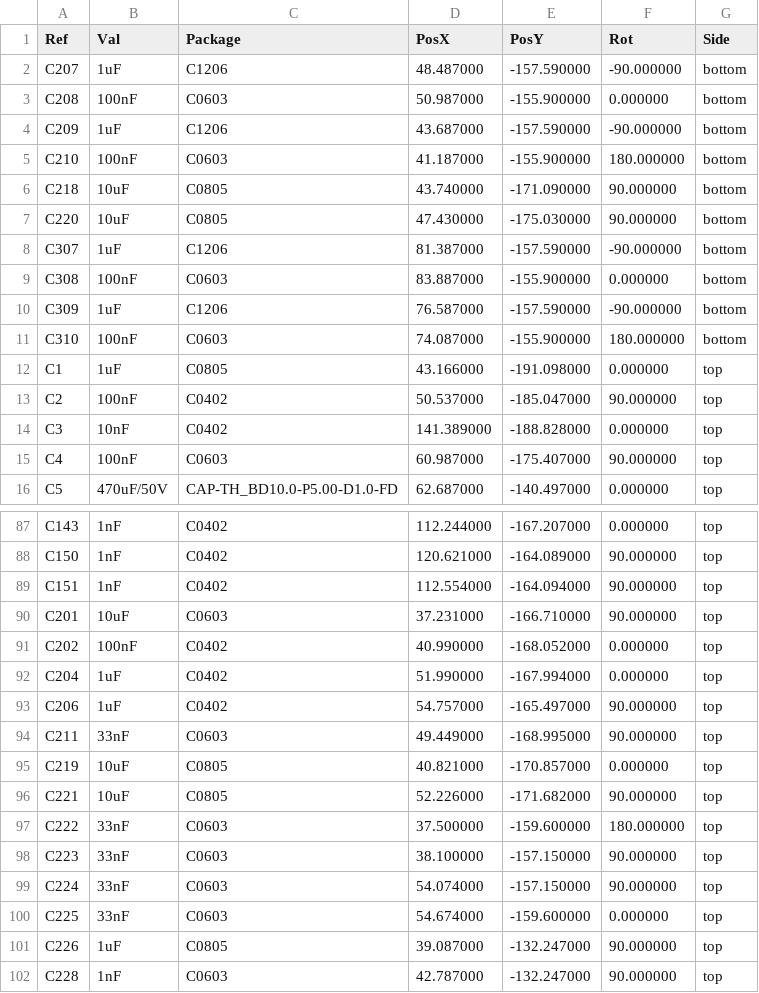
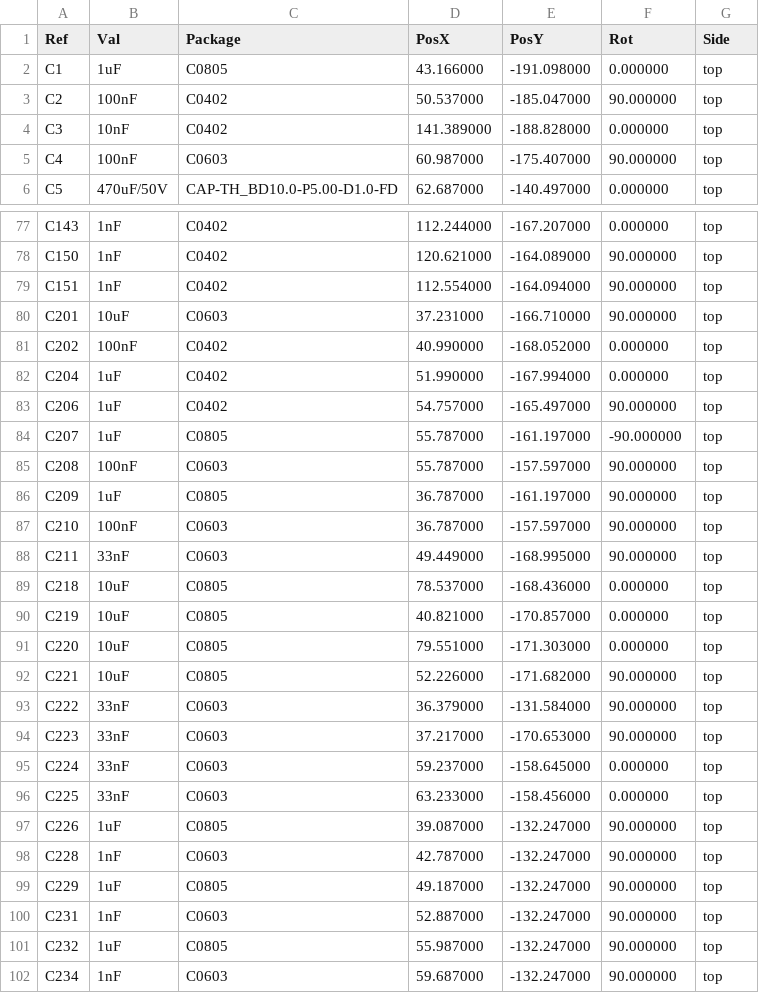
Before and after one commit to Hive-RSI-Lab/hifi-receiver, a CSV file: boards/core/fab/core-pos.csv, drawn as a sheet; only a part is shown, gaps mark what is left out; the shorter side is filled out with more unchanged rows; the diff covers the shown part only.

```diff
--- a/boards/core/fab/core-pos.csv
+++ b/boards/core/fab/core-pos.csv
@@ -1,12 +1,2 @@
 Ref,Val,Package,PosX,PosY,Rot,Side
-"C207","1uF","C1206",48.487000,-157.590000,-90.000000,bottom
-"C208","100nF","C0603",50.987000,-155.900000,0.000000,bottom
-"C209","1uF","C1206",43.687000,-157.590000,-90.000000,bottom
-"C210","100nF","C0603",41.187000,-155.900000,180.000000,bottom
-"C218","10uF","C0805",43.740000,-171.090000,90.000000,bottom
-"C220","10uF","C0805",47.430000,-175.030000,90.000000,bottom
-"C307","1uF","C1206",81.387000,-157.590000,-90.000000,bottom
-"C308","100nF","C0603",83.887000,-155.900000,0.000000,bottom
-"C309","1uF","C1206",76.587000,-157.590000,-90.000000,bottom
-"C310","100nF","C0603",74.087000,-155.900000,180.000000,bottom
 "C1","1uF","C0805",43.166000,-191.098000,0.000000,top
@@ -93,9 +83,15 @@ Ref,Val,Package,PosX,PosY,Rot,Side
 "C206","1uF","C0402",54.757000,-165.497000,90.000000,top
+"C207","1uF","C0805",55.787000,-161.197000,-90.000000,top
+"C208","100nF","C0603",55.787000,-157.597000,90.000000,top
+"C209","1uF","C0805",36.787000,-161.197000,90.000000,top
+"C210","100nF","C0603",36.787000,-157.597000,90.000000,top
 "C211","33nF","C0603",49.449000,-168.995000,90.000000,top
+"C218","10uF","C0805",78.537000,-168.436000,0.000000,top
 "C219","10uF","C0805",40.821000,-170.857000,0.000000,top
+"C220","10uF","C0805",79.551000,-171.303000,0.000000,top
 "C221","10uF","C0805",52.226000,-171.682000,90.000000,top
-"C222","33nF","C0603",37.500000,-159.600000,180.000000,top
-"C223","33nF","C0603",38.100000,-157.150000,90.000000,top
-"C224","33nF","C0603",54.074000,-157.150000,90.000000,top
-"C225","33nF","C0603",54.674000,-159.600000,0.000000,top
+"C222","33nF","C0603",36.379000,-131.584000,90.000000,top
+"C223","33nF","C0603",37.217000,-170.653000,90.000000,top
+"C224","33nF","C0603",59.237000,-158.645000,0.000000,top
+"C225","33nF","C0603",63.233000,-158.456000,0.000000,top
 "C226","1uF","C0805",39.087000,-132.247000,90.000000,top
```
Also changed, not shown: 4 added rows and 10 edited cells elsewhere in this file, boards/core/fab/BOM.csv, boards/core/fab/CPL.csv, 50 other files.
